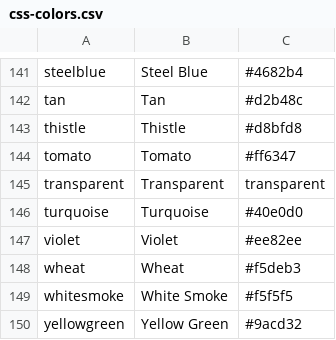
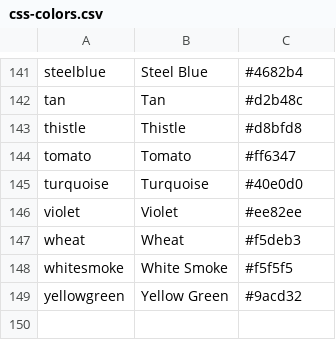
Before and after one commit to al-siv/color-rs, a CSV file: color-table/css-colors.csv, drawn as a sheet; only a part is shown, gaps mark what is left out.

Commit message:
fix: remove redundant transparent color entry from CSS color table

```diff
--- a/color-table/css-colors.csv
+++ b/color-table/css-colors.csv
@@ -144,3 +144,2 @@ thistle;Thistle;#d8bfd8
 tomato;Tomato;#ff6347
-transparent;Transparent;transparent
 turquoise;Turquoise;#40e0d0
```
